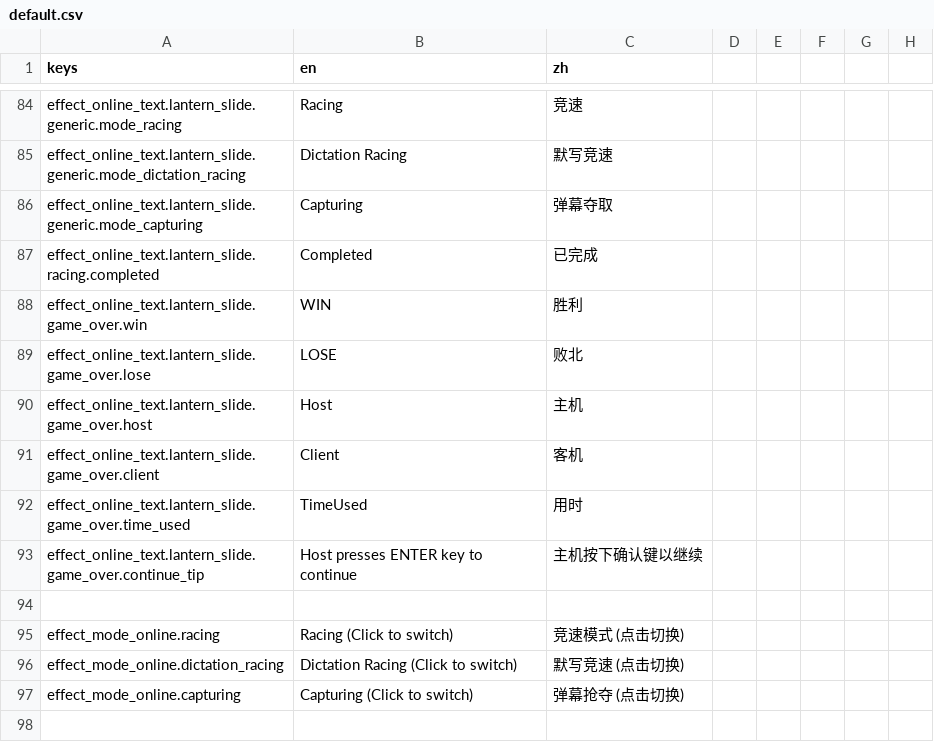
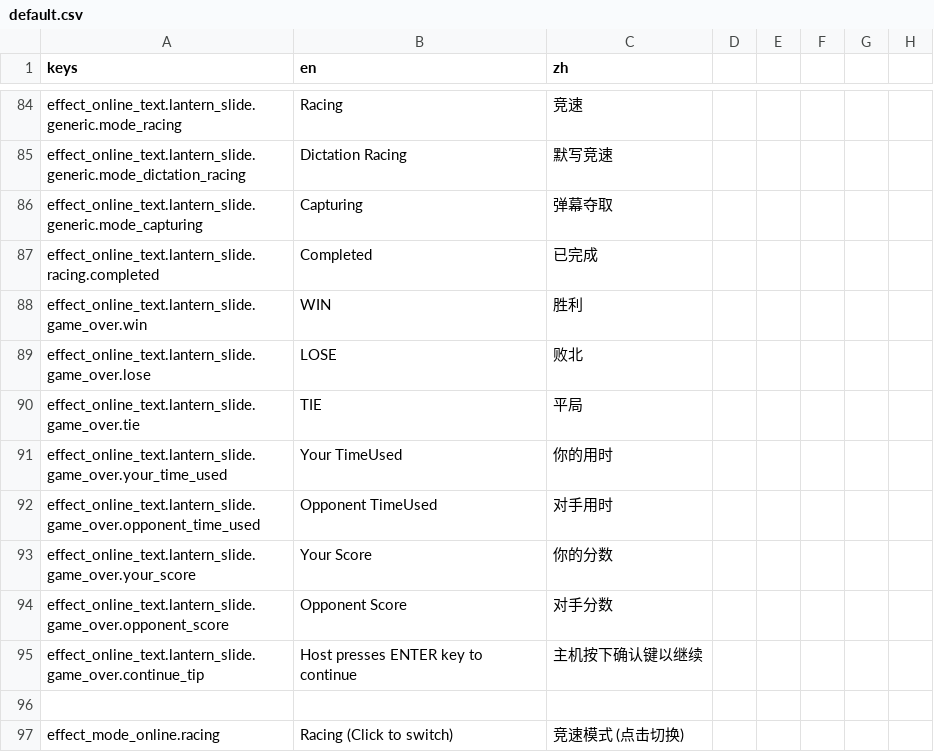
Before and after one commit to bocai-bca/StratagemHero_Effect, a CSV file: resources/translations/default.csv, drawn as a sheet; only a part is shown, gaps mark what is left out; the shorter side is filled out with more unchanged rows; removed rows and columns are numbered as before the commit, all else as after; the diff names each change by its address in the sheet, - before the commit and + after, or states it on an @@ line.

```diff
--- a/resources/translations/default.csv
+++ b/resources/translations/default.csv
-row 90: effect_online_text.lantern_slide.game_over.host | Host | 主机
-row 91: effect_online_text.lantern_slide.game_over.client | Client | 客机
-row 92: effect_online_text.lantern_slide.game_over.time_used | TimeUsed | 用时
+row 90: effect_online_text.lantern_slide.game_over.tie | TIE | 平局
+row 91: effect_online_text.lantern_slide.game_over.your_time_used | Your TimeUsed | 你的用时
+row 92: effect_online_text.lantern_slide.game_over.opponent_time_used | Opponent TimeUsed | 对手用时
+row 93: effect_online_text.lantern_slide.game_over.your_score | Your Score | 你的分数
+row 94: effect_online_text.lantern_slide.game_over.opponent_score | Opponent Score | 对手分数
```
Also changed, not shown: 5 other files.
